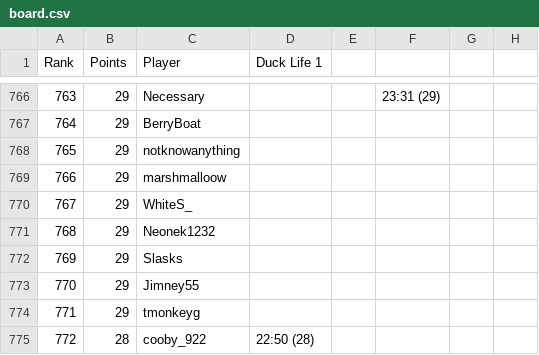
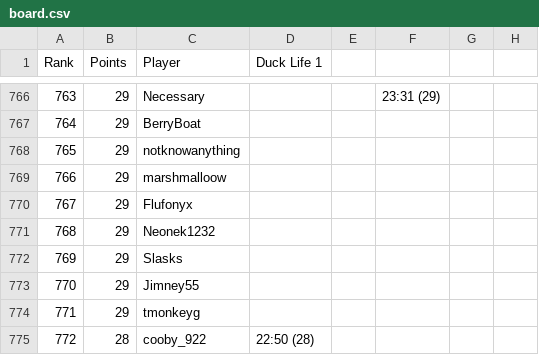
Before and after one commit to Caarda/dlbb, a CSV file: output/board.csv, drawn as a sheet; only a part is shown, gaps mark what is left out; the diff names each change by its address in the sheet, - before the commit and + after, or states it on an @@ line.

Commit message:
Automated Board Update: 2026-11-14

```diff
--- a/output/board.csv
+++ b/output/board.csv
-C770 (Player): WhiteS_
+C770 (Player): Flufonyx
```
Also changed, not shown: output/runs.csv.
